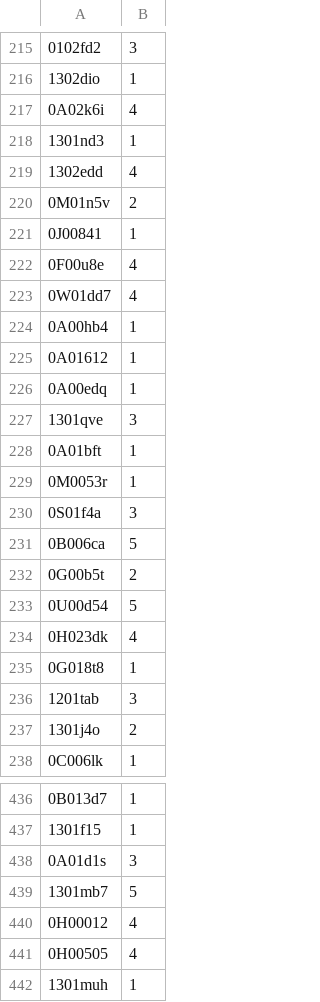
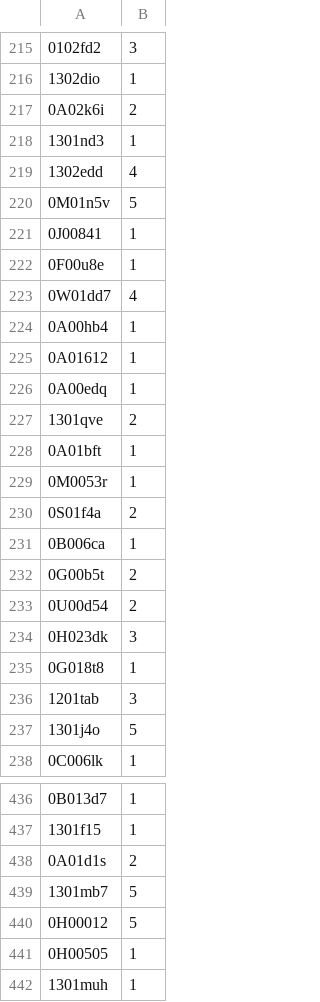
Before and after one commit to shtthfkup/competition, a CSV file: output.csv, drawn as a sheet; only a part is shown, gaps mark what is left out; the diff covers the shown part only.

```diff
--- a/output.csv
+++ b/output.csv
@@ -216,8 +216,8 @@
 1302dio,1
-0A02k6i,4
+0A02k6i,2
 1301nd3,1
 1302edd,4
-0M01n5v,2
+0M01n5v,5
 0J00841,1
-0F00u8e,4
+0F00u8e,1
 0W01dd7,4
@@ -226,13 +226,13 @@
 0A00edq,1
-1301qve,3
+1301qve,2
 0A01bft,1
 0M0053r,1
-0S01f4a,3
-0B006ca,5
+0S01f4a,2
+0B006ca,1
 0G00b5t,2
-0U00d54,5
-0H023dk,4
+0U00d54,2
+0H023dk,3
 0G018t8,1
 1201tab,3
-1301j4o,2
+1301j4o,5
 0C006lk,1
@@ -437,6 +437,6 @@
 1301f15,1
-0A01d1s,3
+0A01d1s,2
 1301mb7,5
-0H00012,4
-0H00505,4
+0H00012,5
+0H00505,1
 1301muh,1
```
Also changed, not shown: 162 edited cells elsewhere in this file.
